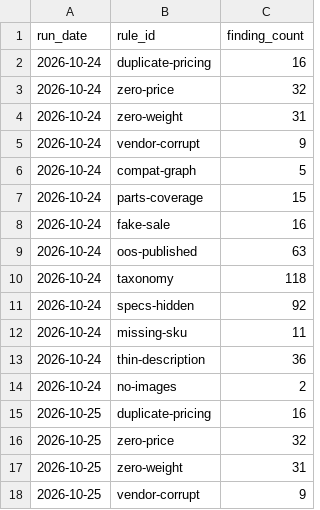
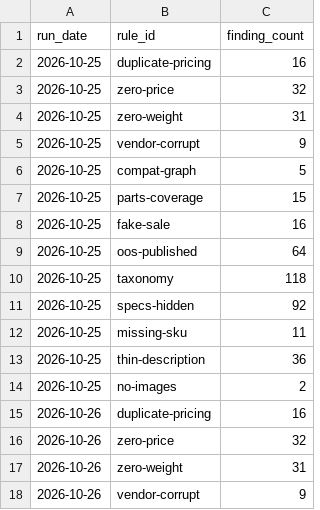
Before and after one commit to sunjogthind/bells_of_steel_application, a CSV file: data/timeseries.csv, drawn as a sheet; only a part is shown; the shorter side is filled out with more unchanged rows; removed rows and columns are numbered as before the commit, all else as after; the diff covers the shown part only; the diff names each change by its address in the sheet, - before the commit and + after, or states it on an @@ line.

```diff
--- a/data/timeseries.csv
+++ b/data/timeseries.csv
-row 2: 2026-10-24 | duplicate-pricing | 16
-row 3: 2026-10-24 | zero-price | 32
-row 4: 2026-10-24 | zero-weight | 31
-row 5: 2026-10-24 | vendor-corrupt | 9
-row 6: 2026-10-24 | compat-graph | 5
-row 7: 2026-10-24 | parts-coverage | 15
-row 8: 2026-10-24 | fake-sale | 16
-row 9: 2026-10-24 | oos-published | 63
-row 10: 2026-10-24 | taxonomy | 118
-row 11: 2026-10-24 | specs-hidden | 92
-row 12: 2026-10-24 | missing-sku | 11
-row 13: 2026-10-24 | thin-description | 36
-row 14: 2026-10-24 | no-images | 2
```
Also changed, not shown: 13 added rows elsewhere in this file, 7 other files.
